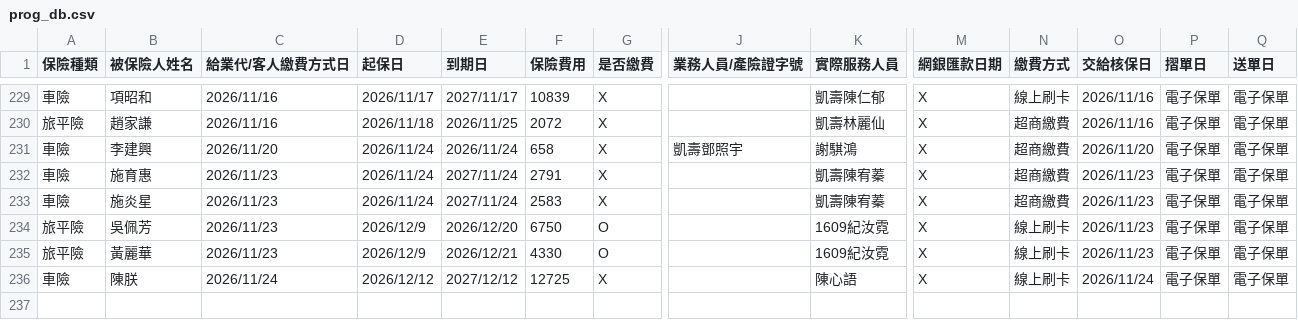
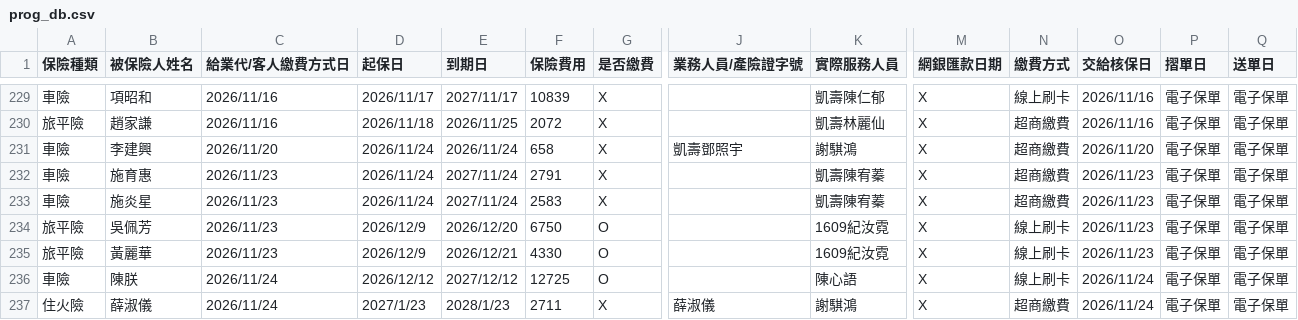
Before and after one commit to ShiauHa-insurance-management-system/insurance_app, a CSV file: prog_db.csv, drawn as a sheet; only a part is shown, gaps mark what is left out; rows hold the shown columns only; the diff names each change by its address in the sheet, - before the commit and + after, or states it on an @@ line.

Commit message:
Add files via upload

```diff
--- a/prog_db.csv
+++ b/prog_db.csv
-G236 (是否繳費): X
+G236 (是否繳費): O
+row 237: 住火險 | 薛淑儀 | 2026/11/24 | 2027/1/23 | 2028/1/23 | 2711 | X | 薛淑儀 | 謝騏鴻 | X | 超商繳費 | 2026/11/24 | 電子保單 | 電子保單
```
